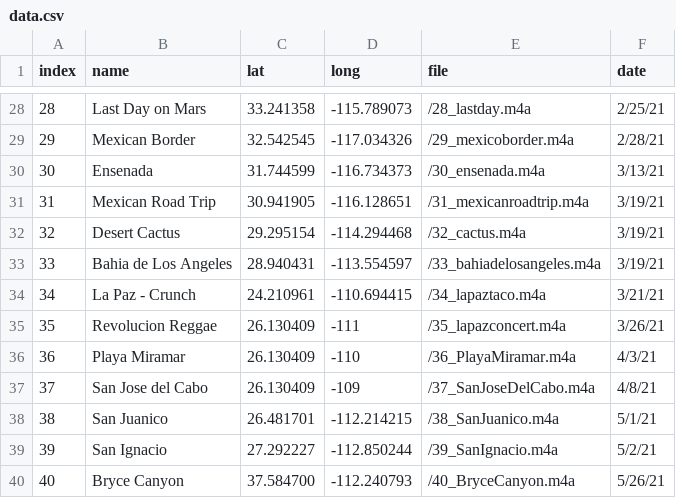
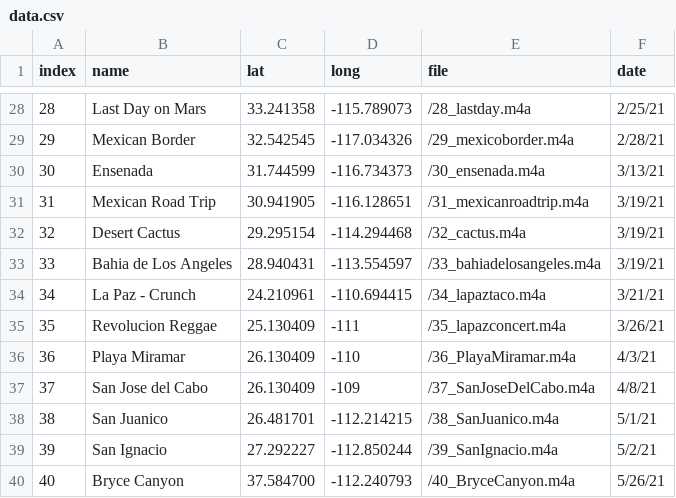
Before and after one commit to evandenmark/CocoaStorymap, a CSV file: data.csv, drawn as a sheet; only a part is shown, gaps mark what is left out.

Commit message:
new data

```diff
--- a/data.csv
+++ b/data.csv
@@ -34,3 +34,3 @@ index,name,lat,long,file,date
 34,La Paz - Crunch,24.210961,-110.694415,/34_lapaztaco.m4a,3/21/21
-35,Revolucion Reggae,26.130409, -111,/35_lapazconcert.m4a,3/26/21
+35,Revolucion Reggae,25.130409, -111,/35_lapazconcert.m4a,3/26/21
 36,Playa Miramar,26.130409, -110,/36_PlayaMiramar.m4a,4/3/21
```
